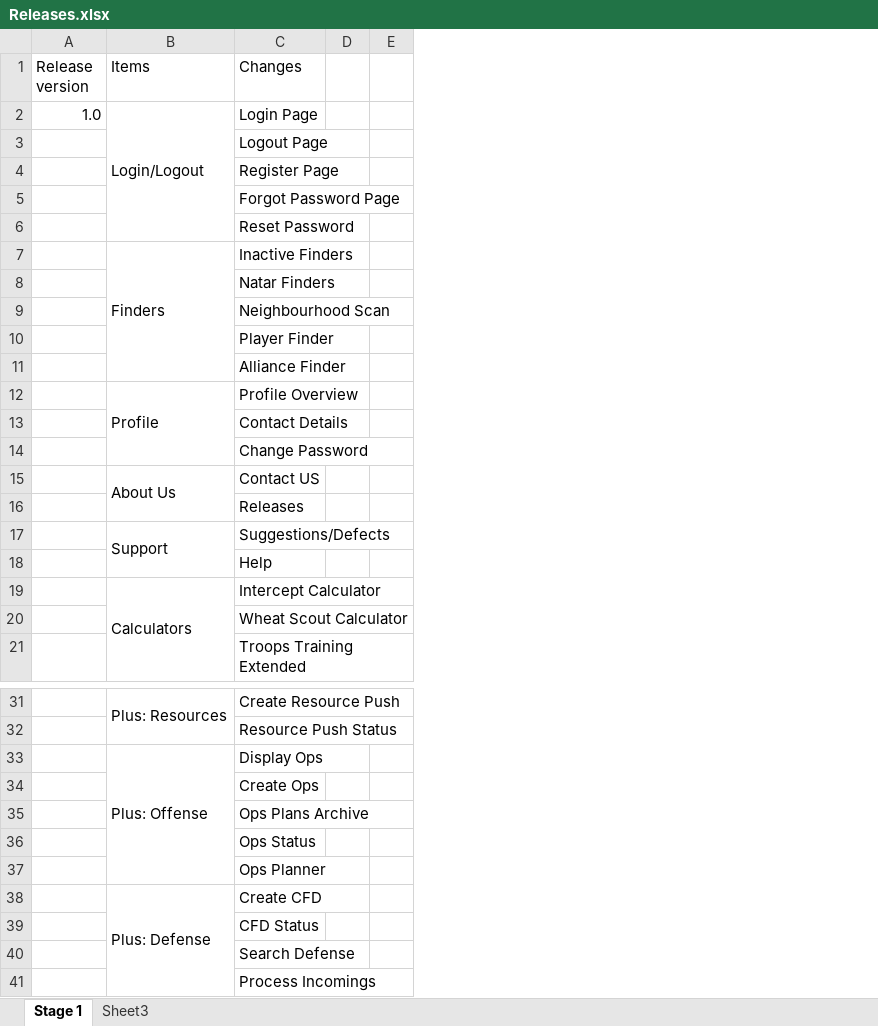
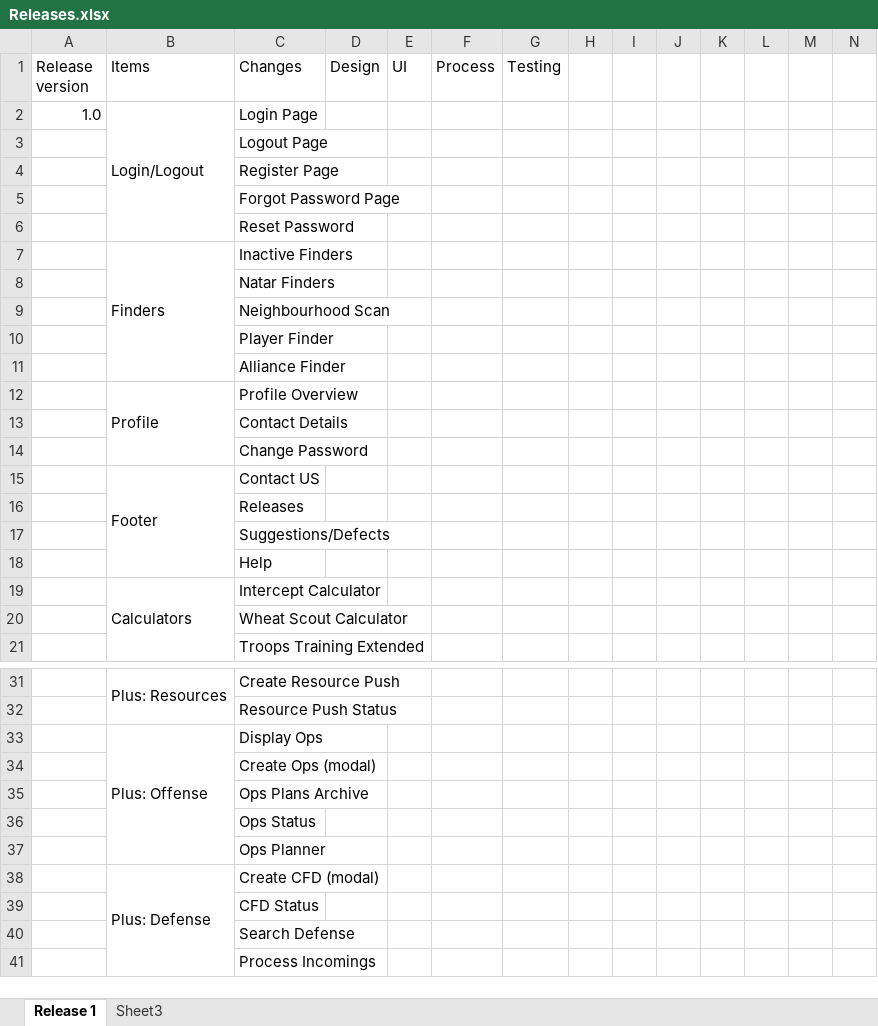
Before and after one commit to venigallanaani/Travian-Tools, an Excel workbook: Releases.xlsx, sheet Release 1, drawn as a sheet; only a part is shown, gaps mark what is left out; values as stored, in another font and other column widths than the file's, no cell formats; removed rows and columns are numbered as before the commit, all else as after; the diff names each change by its address in the sheet, - before the commit and + after, or states it on an @@ line.

```diff
--- a/Releases.xlsx (sheet Release 1)
+++ b/Releases.xlsx (sheet Release 1)
-sheet tab: Stage 1
+sheet tab: Release 1
+column D (Design), empty
+column E (UI), empty
+column F (Process), empty
+column G (Testing), empty
+column J, empty
+column K, empty
+column L, empty
+column M, empty
+column N, empty
-B15 (Items): About Us
+B15 (Items): Footer
-B15:B16 merged
+B15:B18 merged
-B17 (Items): Support
+B17 (Items): (empty)
-B17:B18 merged
-C34 (Changes): Create Ops
+C34 (Changes): Create Ops (modal)
-C38 (Changes): Create CFD
+C38 (Changes): Create CFD (modal)
```
Also changed, not shown: cell formats, 1 other file.
